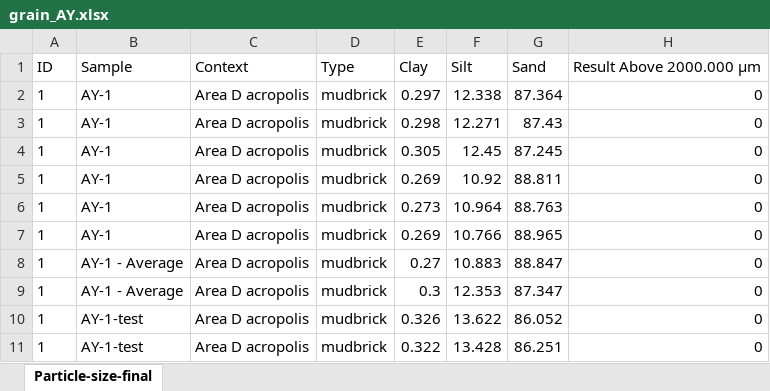
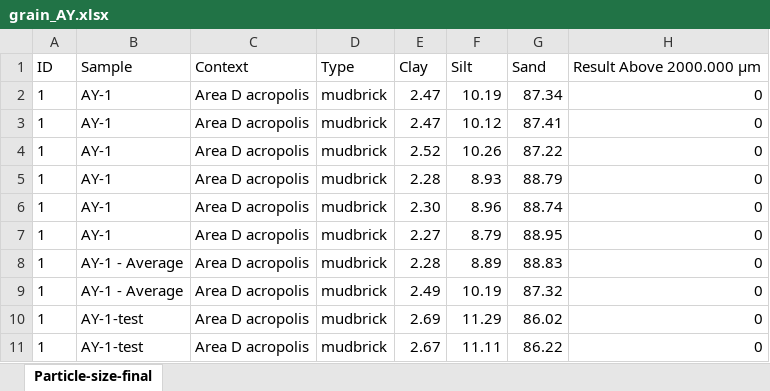
Before and after one commit to Tulikko/MB, an Excel workbook: results/ashdod-yam/data/grain_AY.xlsx, sheet Particle-size-final, drawn as a sheet; only a part is shown; values as stored, in another font and other column widths than the file's, no borders; the diff covers the shown part only; the diff names each change by its address in the sheet, - before the commit and + after, or states it on an @@ line.

```diff
--- a/results/ashdod-yam/data/grain_AY.xlsx (sheet Particle-size-final)
+++ b/results/ashdod-yam/data/grain_AY.xlsx (sheet Particle-size-final)
-E2: 0.297
+E2: 2.47
-F2: 12.338
+F2: 10.19
-G2: 87.364
+G2: 87.34
-E3: 0.298
+E3: 2.47
-F3: 12.271
+F3: 10.12
-G3: 87.43
+G3: 87.41
-E4: 0.305
+E4: 2.52
-F4: 12.45
+F4: 10.26
-G4: 87.245
+G4: 87.22
-E5: 0.269
+E5: 2.28
-F5: 10.92
+F5: 8.93
-G5: 88.811
+G5: 88.79
-E6: 0.273
+E6: 2.30
-F6: 10.964
+F6: 8.96
-G6: 88.763
+G6: 88.74
-E7: 0.269
+E7: 2.27
-F7: 10.766
+F7: 8.79
-G7: 88.965
+G7: 88.95
-E8: 0.27
+E8: 2.28
-F8: 10.883
+F8: 8.89
-G8: 88.847
+G8: 88.83
-E9: 0.3
+E9: 2.49
-F9: 12.353
+F9: 10.19
-G9: 87.347
+G9: 87.32
-E10: 0.326
+E10: 2.69
-F10: 13.622
+F10: 11.29
-G10: 86.052
+G10: 86.02
-E11: 0.322
+E11: 2.67
-F11: 13.428
+F11: 11.11
-G11: 86.251
+G11: 86.22
```
Also changed, not shown: 596 edited cells elsewhere in this sheet, formulas that keep their value, results/artaxata/data/grain_AA.xlsx, results/byzantine/data/grain_AY.xlsx, 9 other files.
